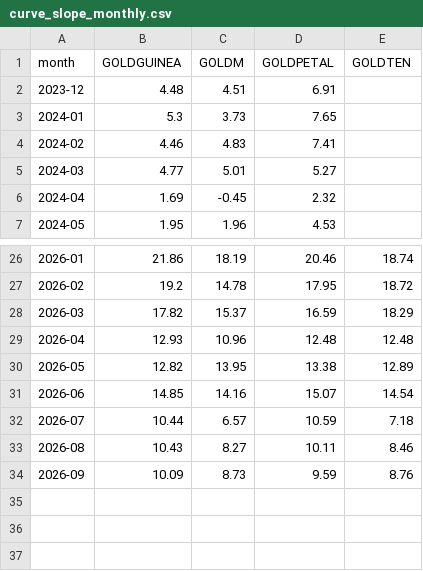
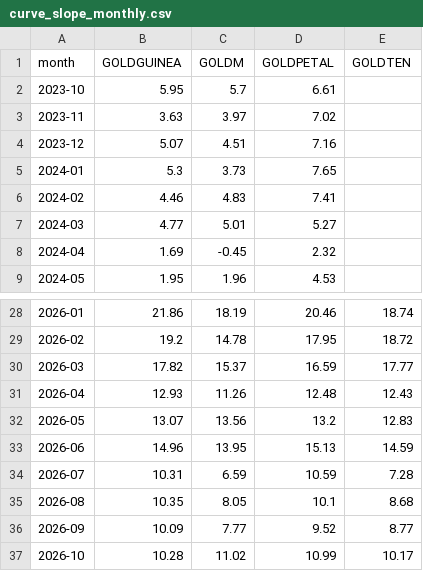
Before and after one commit to nikhilkumar-dev0310/HACKINHILLS-SYNTAXTERROR-TAN-, a CSV file: commodity/results/curve_slope_monthly.csv, drawn as a sheet; only a part is shown, gaps mark what is left out.

```diff
--- a/commodity/results/curve_slope_monthly.csv
+++ b/commodity/results/curve_slope_monthly.csv
@@ -1,3 +1,5 @@
 month,GOLDGUINEA,GOLDM,GOLDPETAL,GOLDTEN
-2023-12,4.48,4.51,6.91,
+2023-10,5.95,5.7,6.61,
+2023-11,3.63,3.97,7.02,
+2023-12,5.07,4.51,7.16,
 2024-01,5.3,3.73,7.65,
@@ -27,8 +29,9 @@ month,GOLDGUINEA,GOLDM,GOLDPETAL,GOLDTEN
 2026-02,19.2,14.78,17.95,18.72
-2026-03,17.82,15.37,16.59,18.29
-2026-04,12.93,10.96,12.48,12.48
-2026-05,12.82,13.95,13.38,12.89
-2026-06,14.85,14.16,15.07,14.54
-2026-07,10.44,6.57,10.59,7.18
-2026-08,10.43,8.27,10.11,8.46
-2026-09,10.09,8.73,9.59,8.76
+2026-03,17.82,15.37,16.59,17.77
+2026-04,12.93,11.26,12.48,12.43
+2026-05,13.07,13.56,13.2,12.83
+2026-06,14.96,13.95,15.13,14.59
+2026-07,10.31,6.59,10.59,7.28
+2026-08,10.35,8.05,10.1,8.68
+2026-09,10.09,7.77,9.52,8.77
+2026-10,10.28,11.02,10.99,10.17
```
Also changed, not shown: commodity/results/accuracy_pair_cycles.csv, commodity/results/alerts_history.csv, 23 other files.
